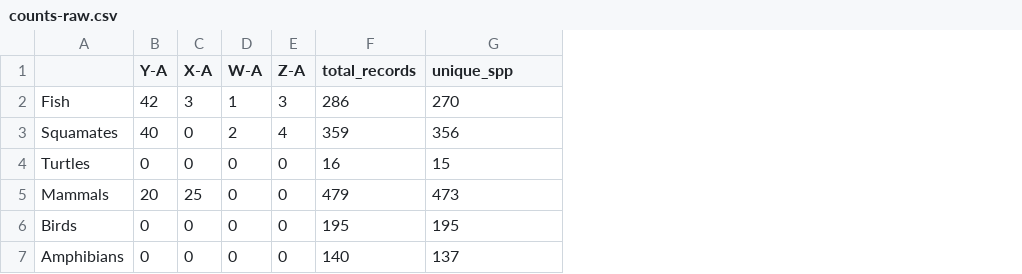
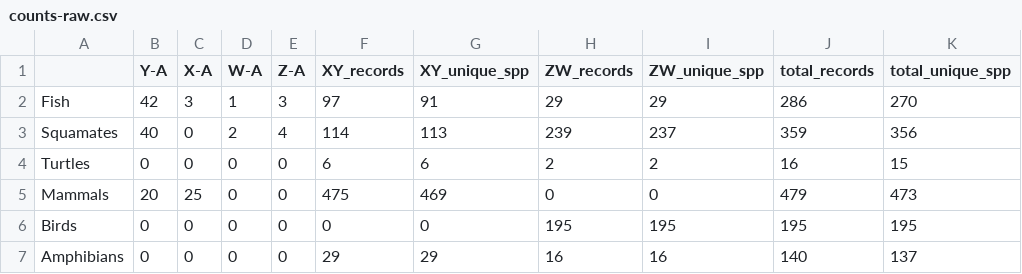
Before and after one commit to mwpennell/fuse, a CSV file: analysis/output/results/counts-raw.csv, drawn as a sheet; addresses are those after the commit; the diff names each change by its address in the sheet, - before the commit and + after, or states it on an @@ line.

Commit message:
reformatting count table to match table 1

```diff
--- a/analysis/output/results/counts-raw.csv
+++ b/analysis/output/results/counts-raw.csv
+column F (XY_records), rows 2-7: 97 | 114 | 6 | 475 | 0 | 29
+column G (XY_unique_spp), rows 2-7: 91 | 113 | 6 | 469 | 0 | 29
+column H (ZW_records), rows 2-7: 29 | 239 | 2 | 0 | 195 | 16
+column I (ZW_unique_spp), rows 2-7: 29 | 237 | 2 | 0 | 195 | 16
-K1: unique_spp
+K1: total_unique_spp
```
Also changed, not shown: 1 other file.
